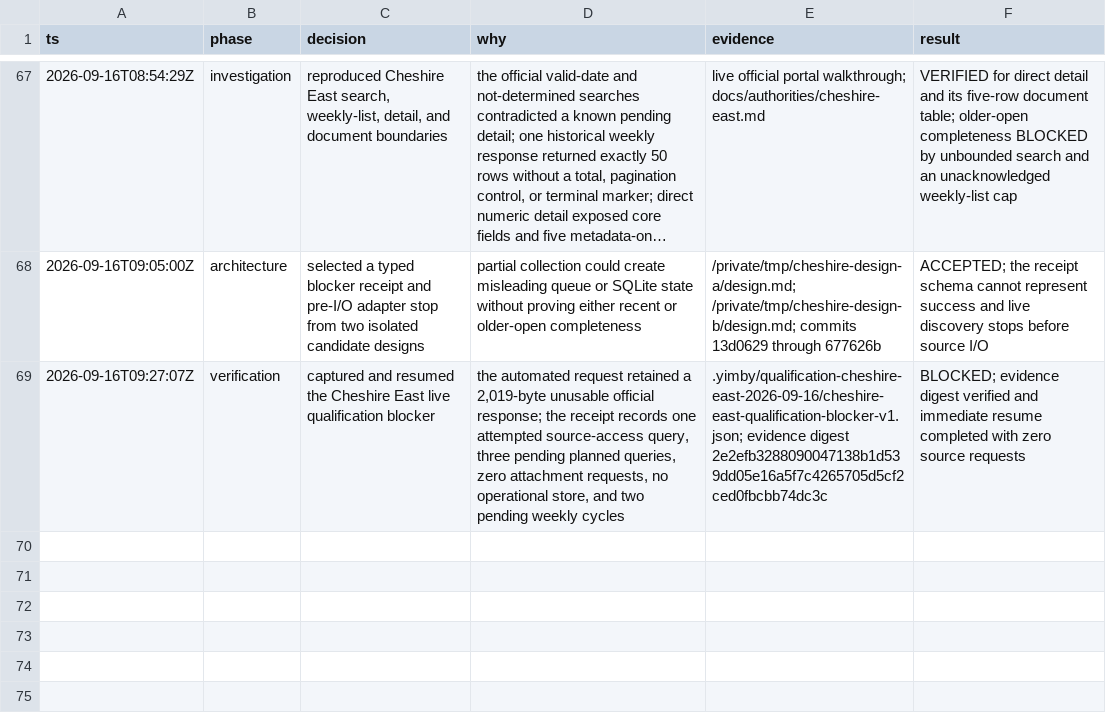
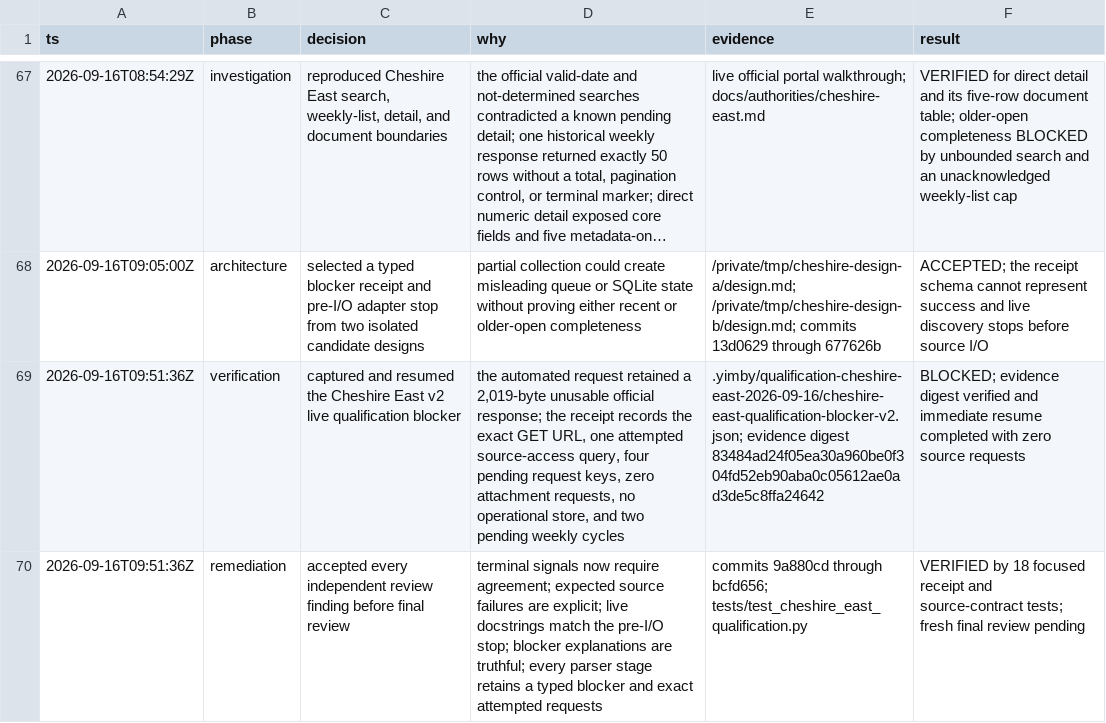
Before and after one commit to kstathou/uk-planning-applications, a TSV file: .audit/15-authority-implementation.tsv, drawn as a sheet; only a part is shown, gaps mark what is left out; long unchanged cells end in …; the diff names each change by its address in the sheet, - before the commit and + after, or states it on an @@ line.

Commit message:
docs: record Cheshire East receipt v2

```diff
--- a/.audit/15-authority-implementation.tsv
+++ b/.audit/15-authority-implementation.tsv
-A69 (ts): 2026-09-16T09:27:07Z
+A69 (ts): 2026-09-16T09:51:36Z
-C69 (decision): …Cheshire East live qualification…
+C69 (decision): …Cheshire East v2 live qualification…
-D69 (why): …receipt records one attempted source-access query, three pending planned queries, zero attachment…
+D69 (why): …receipt records the exact GET URL, one attempted source-access query, four pending request keys, zero attachment…
-E69 (evidence): .yimby/qualification-cheshire-east-2026-09-16/cheshire-east-qualification-blocker-v1.json; evidence digest 2e2efb3288090047138b1d539dd05e16a5f7c4265705d5cf2ced0fbcbb74dc3c
+E69 (evidence): .yimby/qualification-cheshire-east-2026-09-16/cheshire-east-qualification-blocker-v2.json; evidence digest 83484ad24f05ea30a960be0f304fd52eb90aba0c05612ae0ad3de5c8ffa24642
+row 70: 2026-09-16T09:51:36Z | remediation | accepted every independent review finding before final review | terminal signals now require agreement; expected source failures are explicit; live docstrings match the pre-I/O stop; blocker explanations are truthful; every parser stage retains a typed blocker and exact attempted requests | commits 9a880cd through bcfd656; tests/test_cheshire_east_qualification.py | VERIFIED by 18 focused receipt and source-contract tests; fresh final review pending
```
Also changed, not shown: 1 other file.
